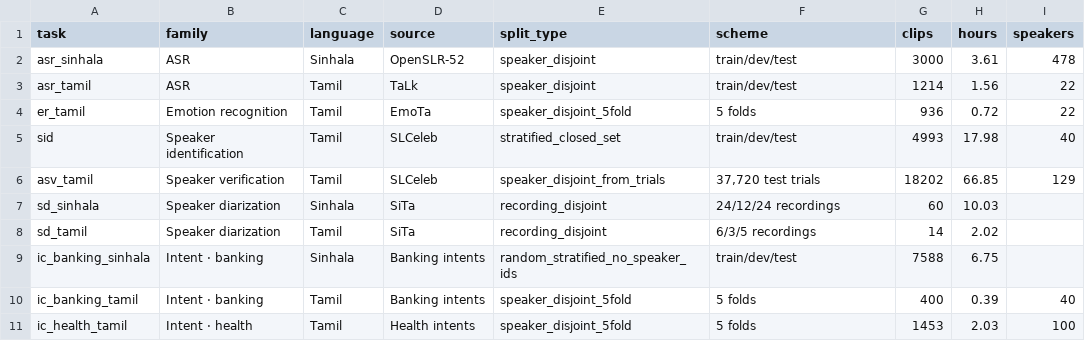
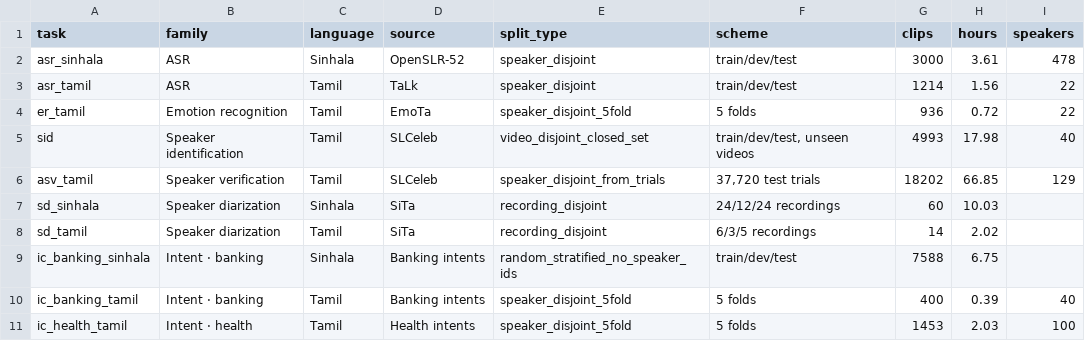
Before and after one commit to EchoVerge-Labs/SLSB-benchmark, a CSV file: docs/results/tasks.csv, drawn as a sheet.

Commit message:
docs: reference results under protocol v0.4
The README and docs/results.md showed the v0.2 reference run. They now show
adapted XLS-R 300M (checkpoint 9000) under v0.4: nine tasks from its v0.3 run,
speaker identification re-run under v0.4 (accuracy 0.876, was 0.996 on seen
videos). Adds a protocol-comparability table, points to the slsb-v0.4 DagsHub
experiment for the ten-model comparison, and regenerates the figures and CSVs.

```diff
--- a/docs/results/tasks.csv
+++ b/docs/results/tasks.csv
@@ -4,3 +4,3 @@ asr_tamil,ASR,Tamil,TaLk,speaker_disjoint,train/dev/test,1214,1.56,22
 er_tamil,Emotion recognition,Tamil,EmoTa,speaker_disjoint_5fold,5 folds,936,0.72,22
-sid,Speaker identification,Tamil,SLCeleb,stratified_closed_set,train/dev/test,4993,17.98,40
+sid,Speaker identification,Tamil,SLCeleb,video_disjoint_closed_set,"train/dev/test, unseen videos",4993,17.98,40
 asv_tamil,Speaker verification,Tamil,SLCeleb,speaker_disjoint_from_trials,"37,720 test trials",18202,66.85,129
```
Also changed, not shown: 7 other files.
